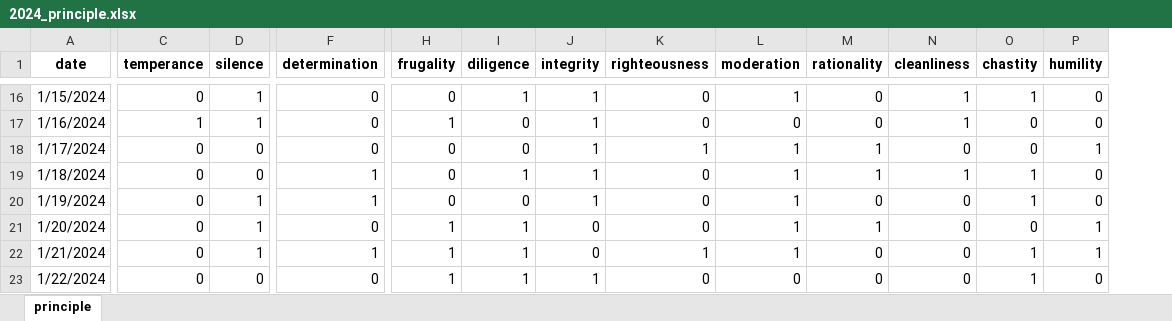
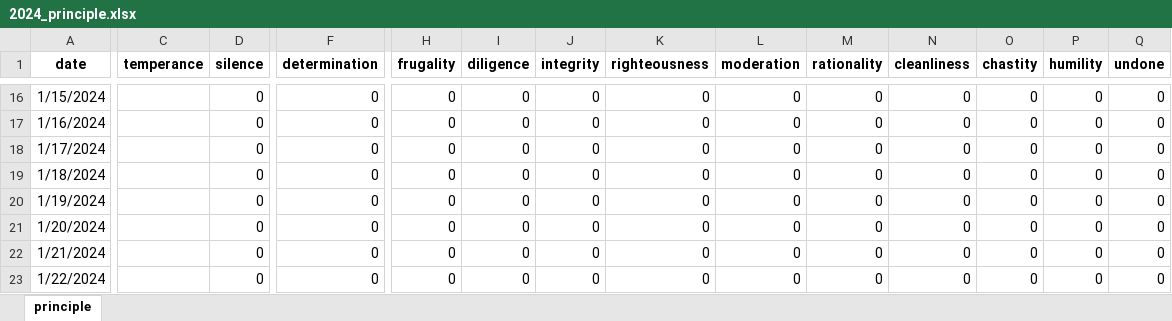
Before and after one commit to zonglin-tian/zonglin-tian.github.io, an Excel workbook: statistics/2024_principle.xlsx, sheet principle, drawn as a sheet; only a part is shown, gaps mark what is left out; values as stored, in another font and other column widths than the file's, no borders; the diff covers the shown part only; the diff names each change by its address in the sheet, - before the commit and + after, or states it on an @@ line.

```diff
--- a/statistics/2024_principle.xlsx (sheet principle)
+++ b/statistics/2024_principle.xlsx (sheet principle)
+column Q (undone), rows 16-23: all 0
-C16 (temperance): 0
+C16 (temperance): (empty)
-D16:D17 (silence): 1
+D16:D17 (silence): 0
-I16 (diligence): 1
+I16 (diligence): 0
-J16:J20 (integrity): 1
+J16:J20 (integrity): 0
-L16 (moderation): 1
+L16 (moderation): 0
-N16:N17 (cleanliness): 1
+N16:N17 (cleanliness): 0
-O16 (chastity): 1
+O16 (chastity): 0
-C17 (temperance): 1
+C17 (temperance): (empty)
-H17 (frugality): 1
+H17 (frugality): 0
-C18:C23 (temperance): 0
+C18:C23 (temperance): (empty)
-K18 (righteousness): 1
+K18 (righteousness): 0
-L18:L22 (moderation): 1
+L18:L22 (moderation): 0
-M18:M19 (rationality): 1
+M18:M19 (rationality): 0
-P18 (humility): 1
+P18 (humility): 0
-F19:F20 (determination): 1
+F19:F20 (determination): 0
-I19 (diligence): 1
+I19 (diligence): 0
-N19 (cleanliness): 1
+N19 (cleanliness): 0
-O19:O20 (chastity): 1
+O19:O20 (chastity): 0
-D20:D22 (silence): 1
+D20:D22 (silence): 0
-H21:H23 (frugality): 1
+H21:H23 (frugality): 0
-I21:I23 (diligence): 1
+I21:I23 (diligence): 0
-M21 (rationality): 1
+M21 (rationality): 0
-P21:P22 (humility): 1
+P21:P22 (humility): 0
-F22 (determination): 1
+F22 (determination): 0
-K22 (righteousness): 1
+K22 (righteousness): 0
-O22:O23 (chastity): 1
+O22:O23 (chastity): 0
-J23 (integrity): 1
+J23 (integrity): 0
```
Also changed, not shown: 1636 edited cells elsewhere in this sheet, 10 other files.
